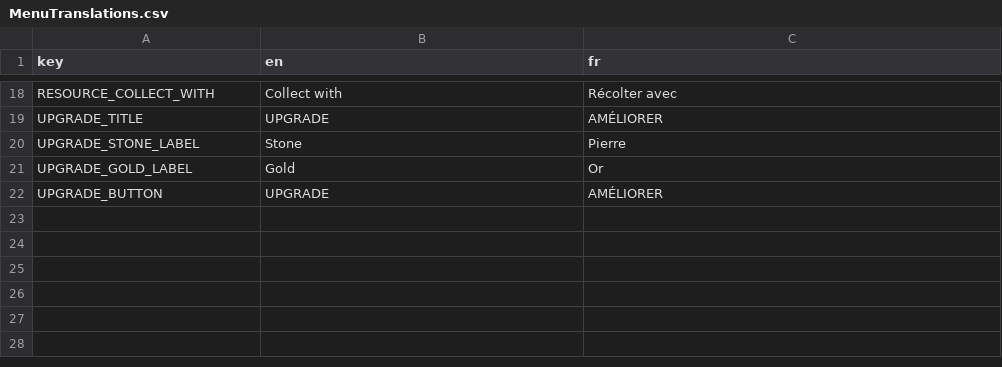
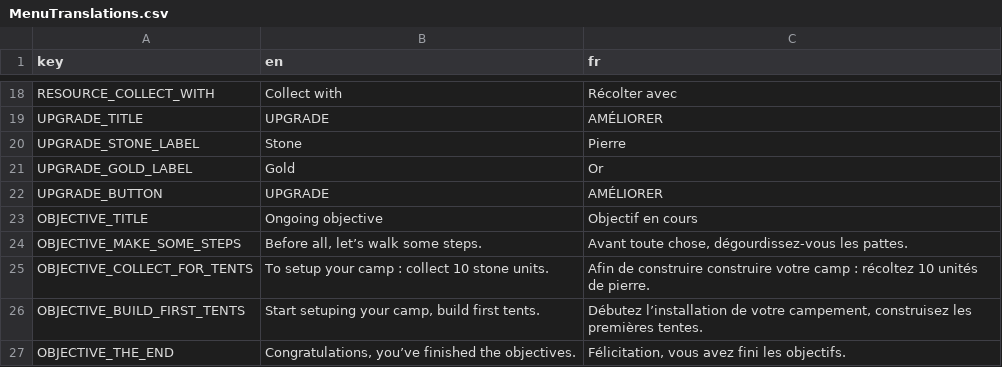
Before and after one commit to GnuCodingStudio/Kyukodo, a CSV file: resources/localization/MenuTranslations.csv, drawn as a sheet; only a part is shown, gaps mark what is left out.

Commit message:
feat(objective): translate objetives in english

```diff
--- a/resources/localization/MenuTranslations.csv
+++ b/resources/localization/MenuTranslations.csv
@@ -22 +22,6 @@ UPGRADE_GOLD_LABEL,Gold,Or
 UPGRADE_BUTTON,UPGRADE,AMÉLIORER
+OBJECTIVE_TITLE,Ongoing objective,Objectif en cours
+OBJECTIVE_MAKE_SOME_STEPS,"Before all, let’s walk some steps.","Avant toute chose, dégourdissez-vous les pattes."
+OBJECTIVE_COLLECT_FOR_TENTS,To setup your camp : collect 10 stone units.,Afin de construire construire votre camp : récoltez 10 unités de pierre.
+OBJECTIVE_BUILD_FIRST_TENTS,"Start setuping your camp, build first tents.","Débutez l’installation de votre campement, construisez les premières tentes."
+OBJECTIVE_THE_END,"Congratulations, you’ve finished the objectives.","Félicitation, vous avez fini les objectifs."
```
Also changed, not shown: 4 other files.
